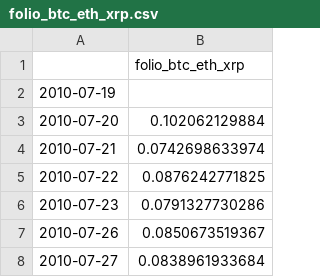
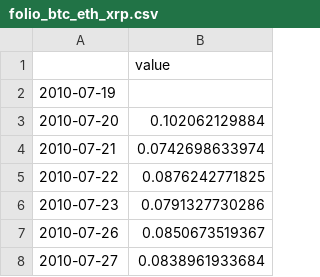
Before and after one commit to forever-am/cryptoriskcontrol-site, a CSV file: series/folio_btc_eth_xrp.csv, drawn as a sheet; only a part is shown.

```diff
--- a/series/folio_btc_eth_xrp.csv
+++ b/series/folio_btc_eth_xrp.csv
@@ -1,2 +1,2 @@
-,folio_btc_eth_xrp
+,value
 2010-07-19,
```
Also changed, not shown: series/folio_equal-weight_btc_eth_xrp.csv, 1 other file.
